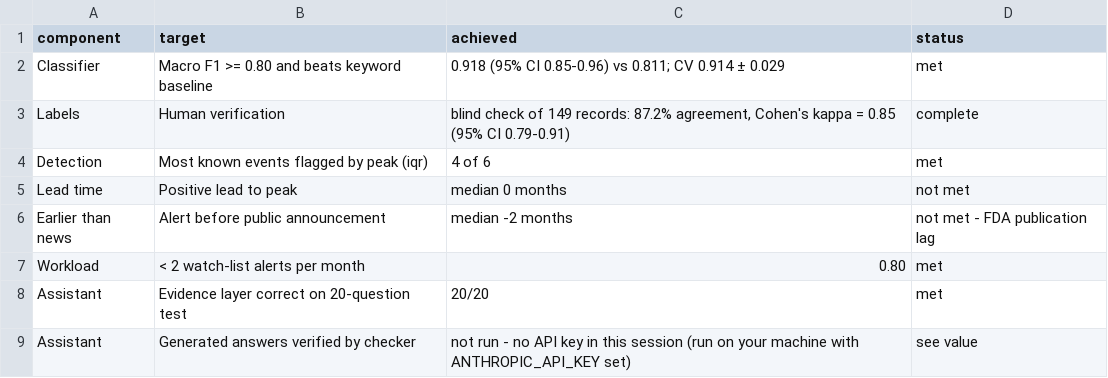
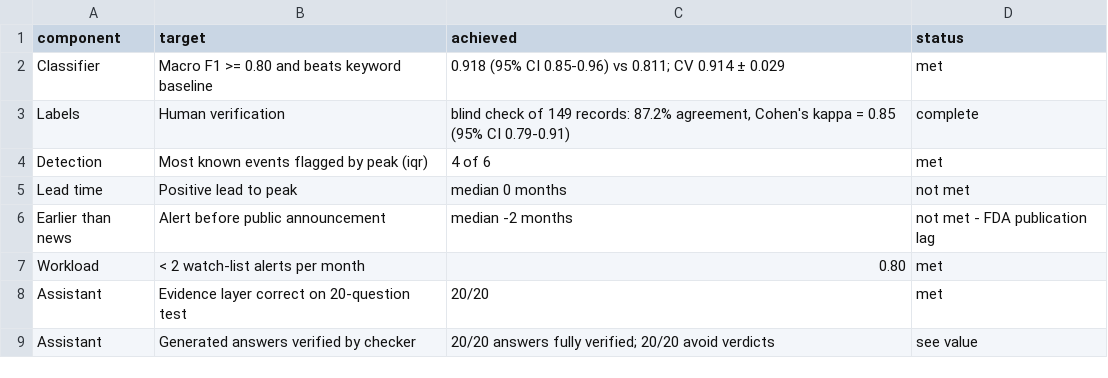
Before and after one commit to masakiNelson/Drug-recall-early-warning-project, a CSV file: outputs/project_evaluation.csv, drawn as a sheet.

```diff
--- a/outputs/project_evaluation.csv
+++ b/outputs/project_evaluation.csv
@@ -8,2 +8,2 @@ Workload,< 2 watch-list alerts per month,0.80,met
 Assistant,Evidence layer correct on 20-question test,20/20,met
-Assistant,Generated answers verified by checker,not run - no API key in this session (run on your machine with ANTHROPIC_API_KEY set),see value
+Assistant,Generated answers verified by checker,20/20 answers fully verified; 20/20 avoid verdicts,see value
```
Also changed, not shown: outputs/assistant_evaluation.csv, outputs/firm_name_mapping.csv, 2 other files.
